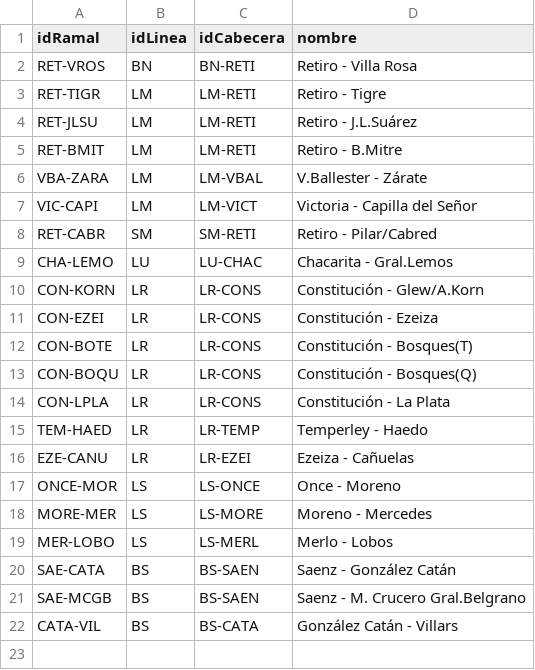
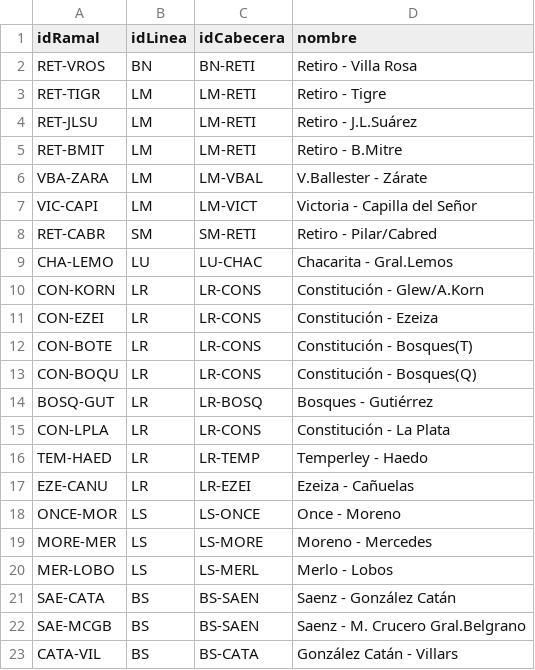
Before and after one commit to tintinando/rielcito-data, a CSV file: data/1-RAMALES.csv, drawn as a sheet.

```diff
--- a/data/1-RAMALES.csv
+++ b/data/1-RAMALES.csv
@@ -13,2 +13,3 @@ CON-BOTE,LR,LR-CONS,Constitución - Bosques(T)
 CON-BOQU,LR,LR-CONS,Constitución - Bosques(Q)
+BOSQ-GUT,LR,LR-BOSQ,Bosques - Gutiérrez
 CON-LPLA,LR,LR-CONS,Constitución - La Plata
```
Also changed, not shown: data/1-ESTACIONES.csv, data/1-ESTACION_RAMAL.csv, 18 other files.
